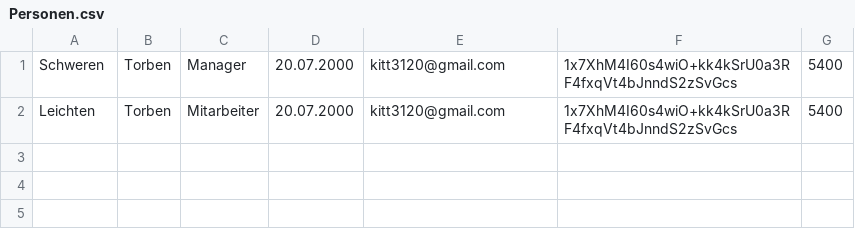
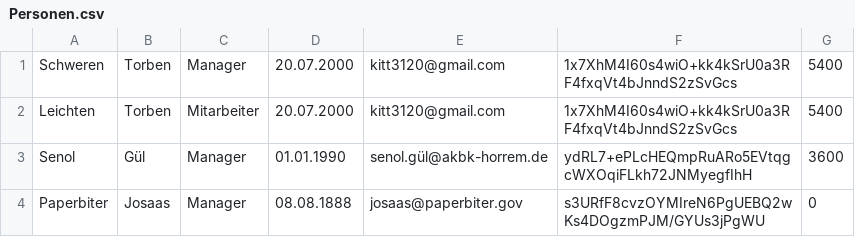
Before and after one commit to Kitt3120/Zeiterfassung, a CSV file: Zeiterfassung/Assets/Personen.csv, drawn as a sheet.

Commit message:
New default person set
Added new default persons

```diff
--- a/Zeiterfassung/Assets/Personen.csv
+++ b/Zeiterfassung/Assets/Personen.csv
@@ -2 +2,3 @@
 Leichten;Torben;Mitarbeiter;20.07.2000;kitt3120@gmail.com;1x7XhM4I60s4wiO+kk4kSrU0a3RF4fxqVt4bJnndS2zSvGcs;5400
+Senol;Gül;Manager;01.01.1990;senol.gül@akbk-horrem.de;ydRL7+ePLcHEQmpRuARo5EVtqgcWXOqiFLkh72JNMyegfIhH;3600
+Paperbiter;Josaas;Manager;08.08.1888;josaas@paperbiter.gov;s3URfF8cvzOYMIreN6PgUEBQ2wKs4DOgzmPJM/GYUs3jPgWU;0
```
